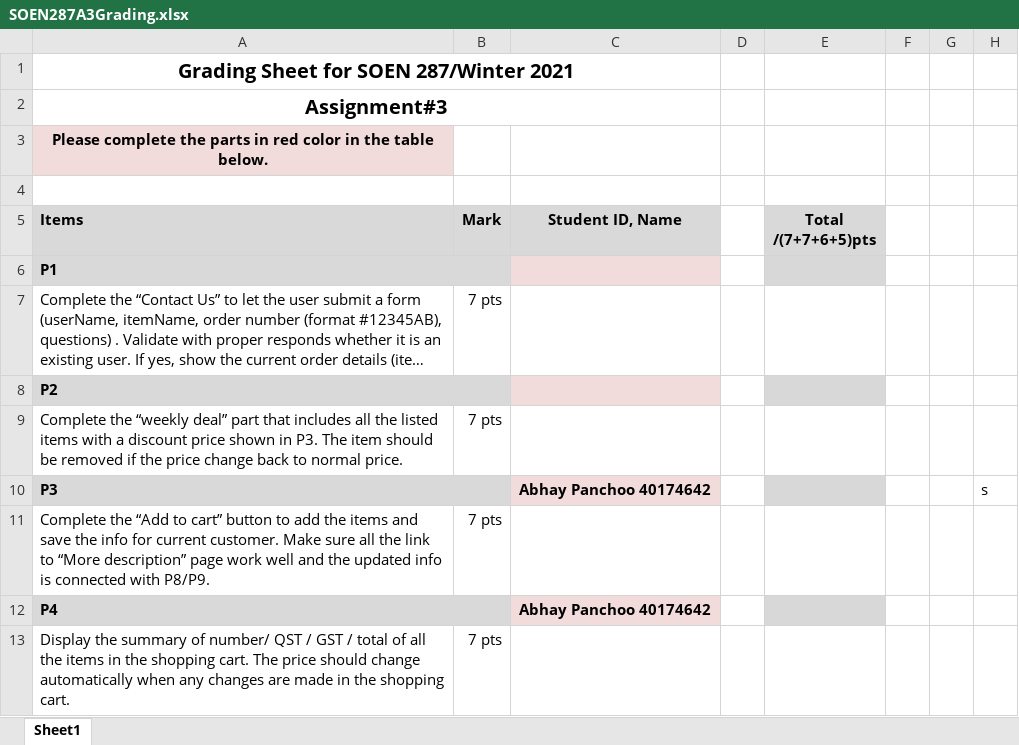
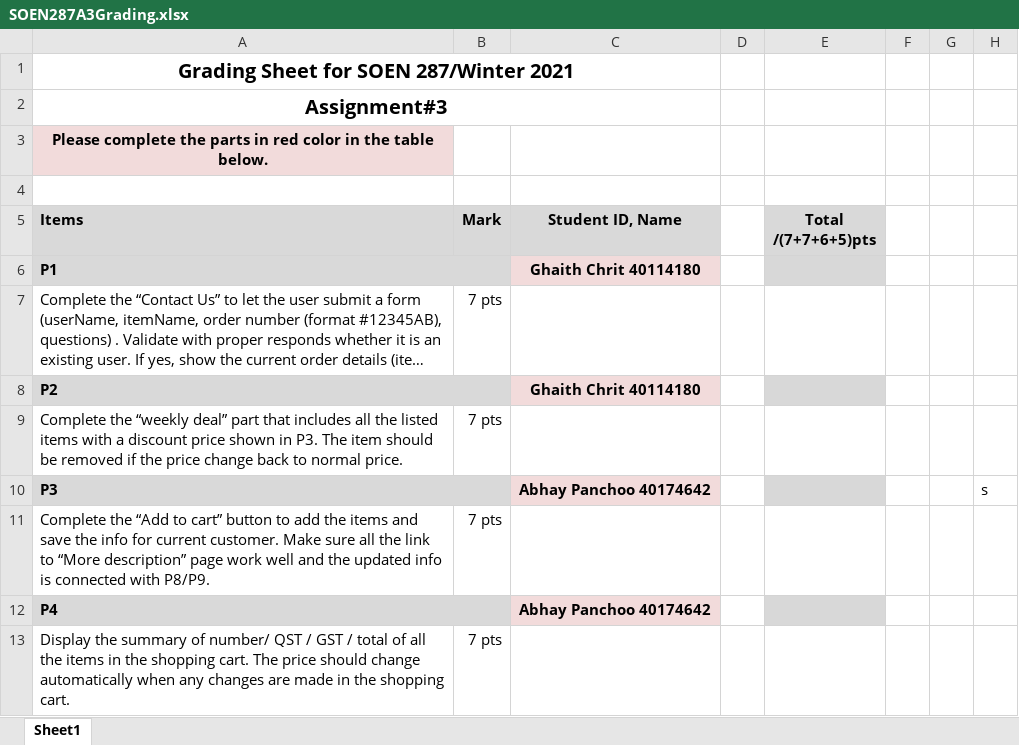
Before and after one commit to Adamo-O/Grocery-Store-Website, an Excel workbook: SOEN287A3Grading.xlsx, sheet Sheet1, drawn as a sheet; only a part is shown; long unchanged cells end in …; values as stored, in another font and other column widths than the file's, no borders; the diff names each change by its address in the sheet, - before the commit and + after, or states it on an @@ line.

Commit message:
Change a price and edit the and update the excel sheet

```diff
--- a/SOEN287A3Grading.xlsx (sheet Sheet1)
+++ b/SOEN287A3Grading.xlsx (sheet Sheet1)
-C6 (Student ID, Name): (empty)
+C6 (Student ID, Name): Ghaith Chrit 40114180
-C8 (Student ID, Name): (empty)
+C8 (Student ID, Name): Ghaith Chrit 40114180
```
Also changed, not shown: 1 other file.
